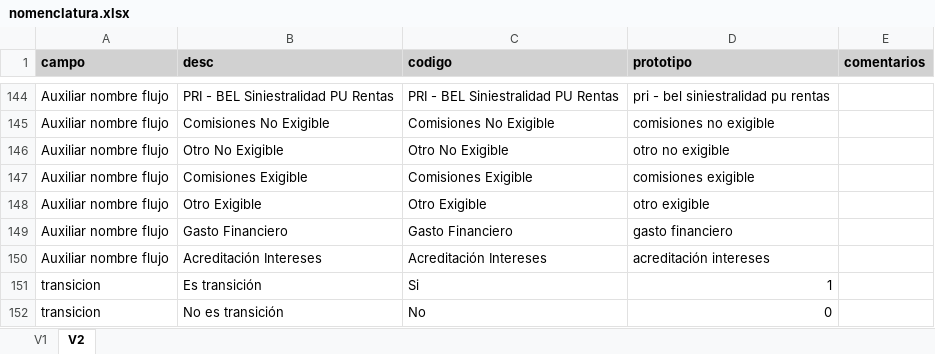
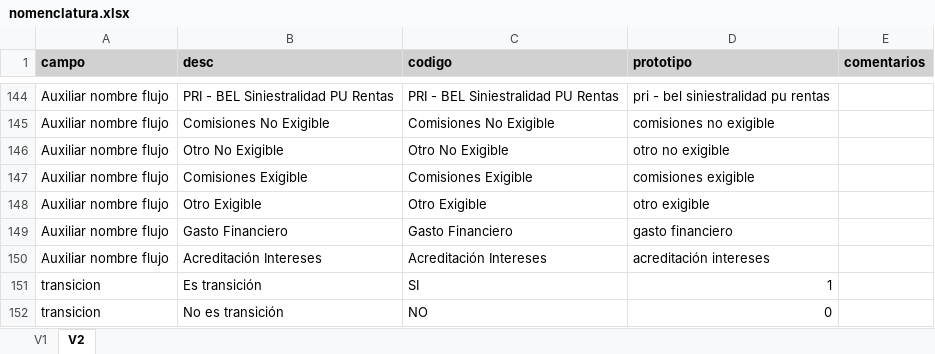
Before and after one commit to sebastobone/prototipo-pcr, an Excel workbook: prototipo_pcr/inputs/nomenclatura.xlsx, sheet V2, drawn as a sheet; only a part is shown, gaps mark what is left out; values as stored, in another font and other column widths than the file's, no borders; the diff names each change by its address in the sheet, - before the commit and + after, or states it on an @@ line.

Commit message:
feat: Implementar comparación Tecnología/Prototipo

```diff
--- a/prototipo_pcr/inputs/nomenclatura.xlsx (sheet V2)
+++ b/prototipo_pcr/inputs/nomenclatura.xlsx (sheet V2)
-C151 (codigo): Si
+C151 (codigo): SI
-C152 (codigo): No
+C152 (codigo): NO
```
Also changed, not shown: 4 other files.
